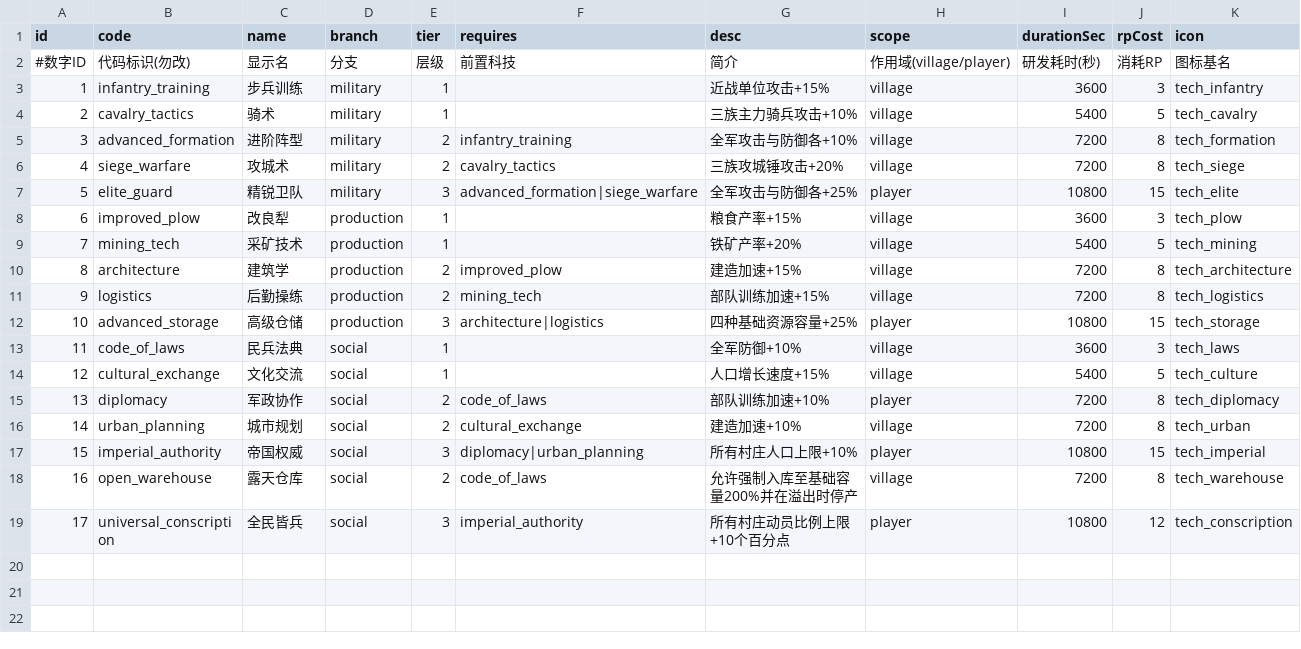
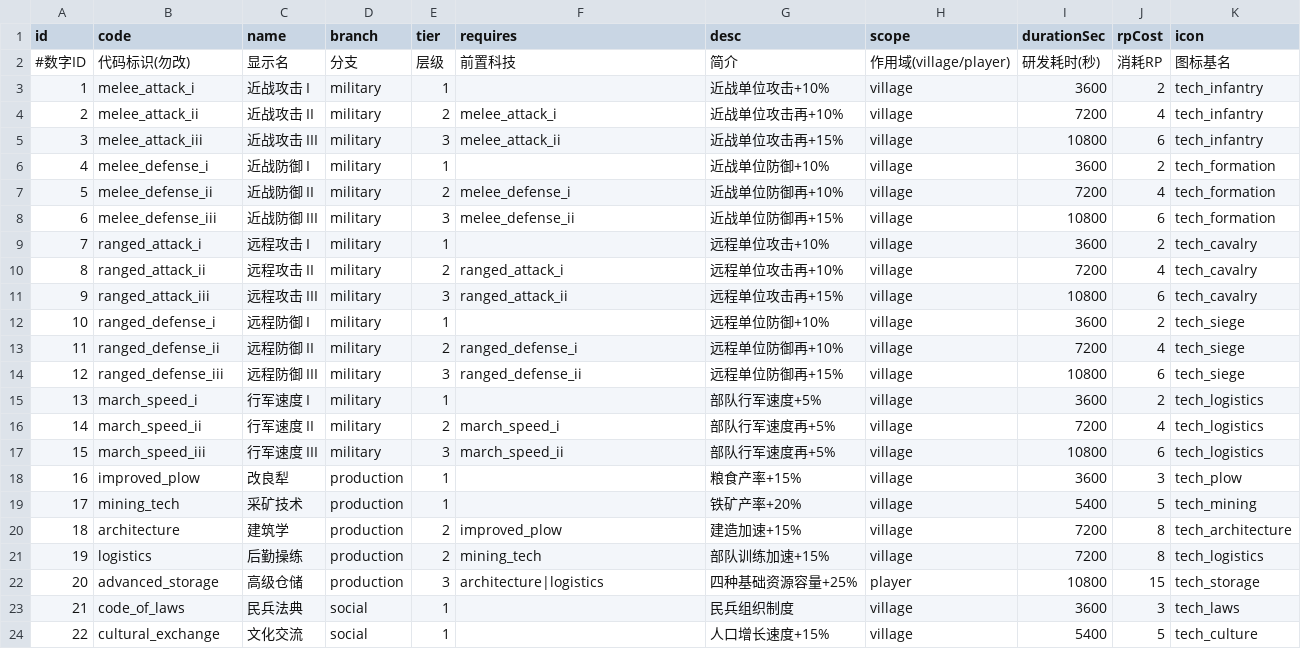
Before and after one commit to kennysli1/slg1.0, a CSV file: config/research.csv, drawn as a sheet; only a part is shown; the shorter side is filled out with more unchanged rows; removed rows and columns are numbered as before the commit, all else as after; the diff names each change by its address in the sheet, - before the commit and + after, or states it on an @@ line.

```diff
--- a/config/research.csv
+++ b/config/research.csv
-B3 (code): infantry_training
+B3 (code): melee_attack_i
-C3 (name): 步兵训练
+C3 (name): 近战攻击 I
-G3 (desc): 近战单位攻击+15%
+G3 (desc): 近战单位攻击+10%
-J3 (rpCost): 3
+J3 (rpCost): 2
-row 4: 2 | cavalry_tactics | 骑术 | military | 1 |  | 三族主力骑兵攻击+10% | village | 5400 | 5 | tech_cavalry
+row 4: 2 | melee_attack_ii | 近战攻击 II | military | 2 | melee_attack_i | 近战单位攻击再+10% | village | 7200 | 4 | tech_infantry
+row 5: 3 | melee_attack_iii | 近战攻击 III | military | 3 | melee_attack_ii | 近战单位攻击再+15% | village | 10800 | 6 | tech_infantry
+row 6: 4 | melee_defense_i | 近战防御 I | military | 1 |  | 近战单位防御+10% | village | 3600 | 2 | tech_formation
@@ column A (id) renumbered from row 7 down @@
-B7 (code): advanced_formation
+B7 (code): melee_defense_ii
-C7 (name): 进阶阵型
+C7 (name): 近战防御 II
-F7 (requires): infantry_training
+F7 (requires): melee_defense_i
-G7 (desc): 全军攻击与防御各+10%
+G7 (desc): 近战单位防御再+10%
-J7 (rpCost): 8
+J7 (rpCost): 4
+row 8: 6 | melee_defense_iii | 近战防御 III | military | 3 | melee_defense_ii | 近战单位防御再+15% | village | 10800 | 6 | tech_formation
+row 9: 7 | ranged_attack_i | 远程攻击 I | military | 1 |  | 远程单位攻击+10% | village | 3600 | 2 | tech_cavalry
+row 10: 8 | ranged_attack_ii | 远程攻击 II | military | 2 | ranged_attack_i | 远程单位攻击再+10% | village | 7200 | 4 | tech_cavalry
+row 11: 9 | ranged_attack_iii | 远程攻击 III | military | 3 | ranged_attack_ii | 远程单位攻击再+15% | village | 10800 | 6 | tech_cavalry
+row 12: 10 | ranged_defense_i | 远程防御 I | military | 1 |  | 远程单位防御+10% | village | 3600 | 2 | tech_siege
-B13 (code): siege_warfare
+B13 (code): ranged_defense_ii
-C13 (name): 攻城术
+C13 (name): 远程防御 II
-F13 (requires): cavalry_tactics
+F13 (requires): ranged_defense_i
-G13 (desc): 三族攻城锤攻击+20%
+G13 (desc): 远程单位防御再+10%
-J13 (rpCost): 8
+J13 (rpCost): 4
-row 7: 5 | elite_guard | 精锐卫队 | military | 3 | advanced_formation|siege_warfare | 全军攻击与防御各+25% | player | 10800 | 15 | tech_elite
+row 14: 12 | ranged_defense_iii | 远程防御 III | military | 3 | ranged_defense_ii | 远程单位防御再+15% | village | 10800 | 6 | tech_siege
+row 15: 13 | march_speed_i | 行军速度 I | military | 1 |  | 部队行军速度+5% | village | 3600 | 2 | tech_logistics
+row 16: 14 | march_speed_ii | 行军速度 II | military | 2 | march_speed_i | 部队行军速度再+5% | village | 7200 | 4 | tech_logistics
+row 17: 15 | march_speed_iii | 行军速度 III | military | 3 | march_speed_ii | 部队行军速度再+5% | village | 10800 | 6 | tech_logistics
-G23 (desc): 全军防御+10%
+G23 (desc): 民兵组织制度
```
Also changed, not shown: config/buildings.csv, config/game_constants.csv, 31 other files.
